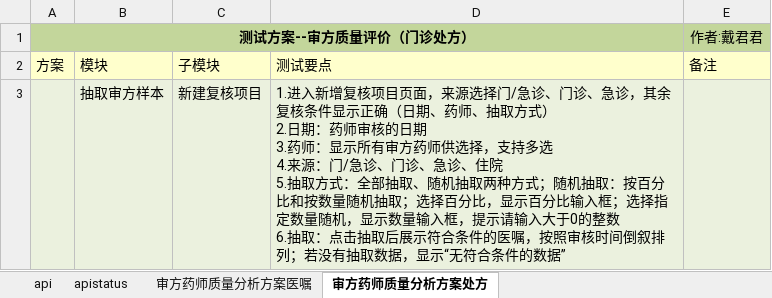
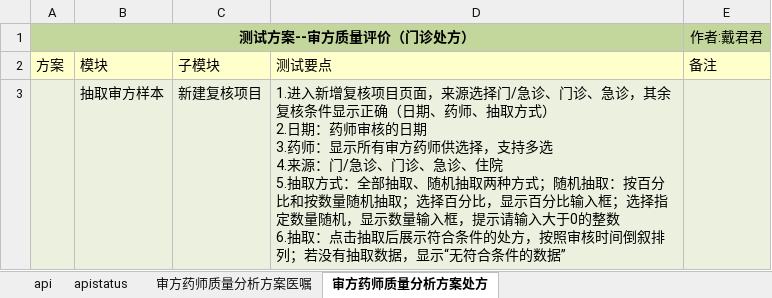
Before and after one commit to miaogougou/sf_test_testng, an Excel workbook: doc/审方接口和药师质量分析测试用例.xlsx, sheet 审方药师质量分析方案处方, drawn as a sheet; only a part is shown; values as stored, in another font and other column widths than the file's, no borders; the diff covers the shown part only; the diff names each change by its address in the sheet, - before the commit and + after, or states it on an @@ line.

```diff
--- a/doc/审方接口和药师质量分析测试用例.xlsx (sheet 审方药师质量分析方案处方)
+++ b/doc/审方接口和药师质量分析测试用例.xlsx (sheet 审方药师质量分析方案处方)
-D3: …合条件的医嘱，按照审…
+D3: …合条件的处方，按照审…
```
Also changed, not shown: 1 edited cell elsewhere in this sheet, sheet apistatus, hidden cells, 15 other files.
